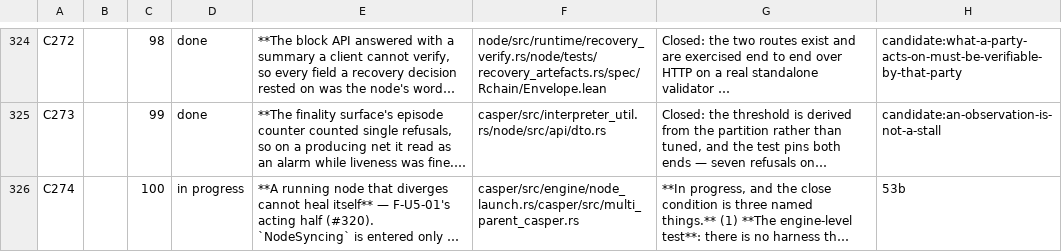
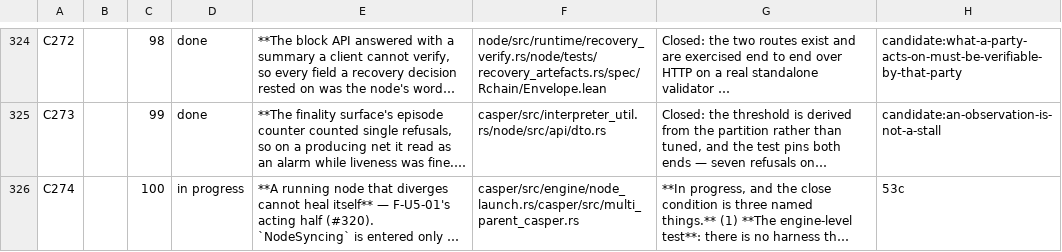
Before and after one commit to aixaria0/rchain-rust, a TSV file: spec/findings.tsv, drawn as a sheet; only a part is shown, gaps mark what is left out; long unchanged cells end in …; the diff names each change by its address in the sheet, - before the commit and + after, or states it on an @@ line.

```diff
--- a/spec/findings.tsv
+++ b/spec/findings.tsv
-H326: 53b
+H326: 53c
```
Also changed, not shown: spec/laws.tsv, 10 other files.
